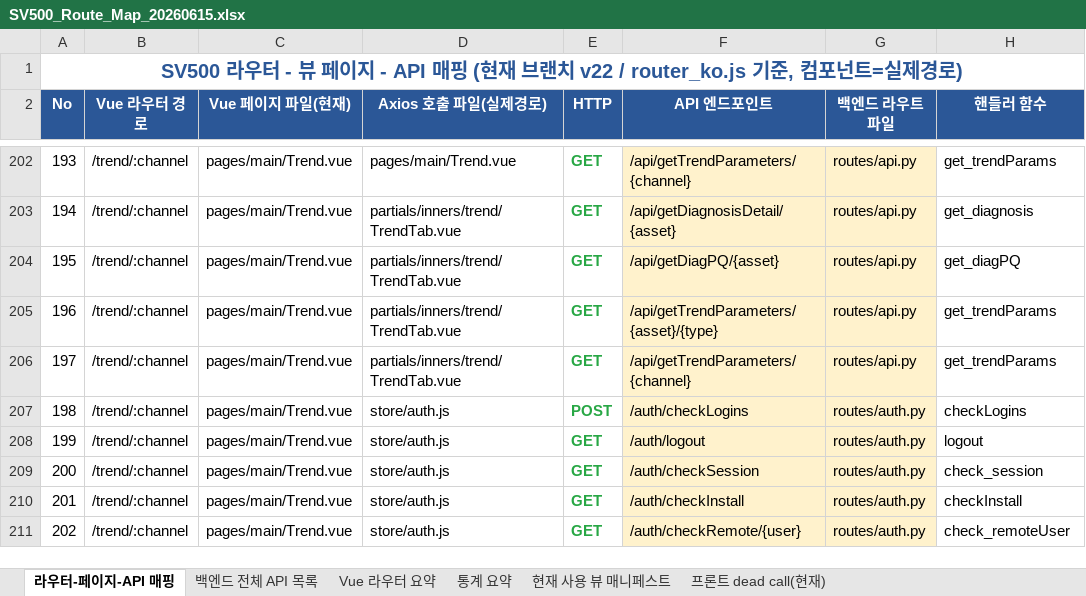
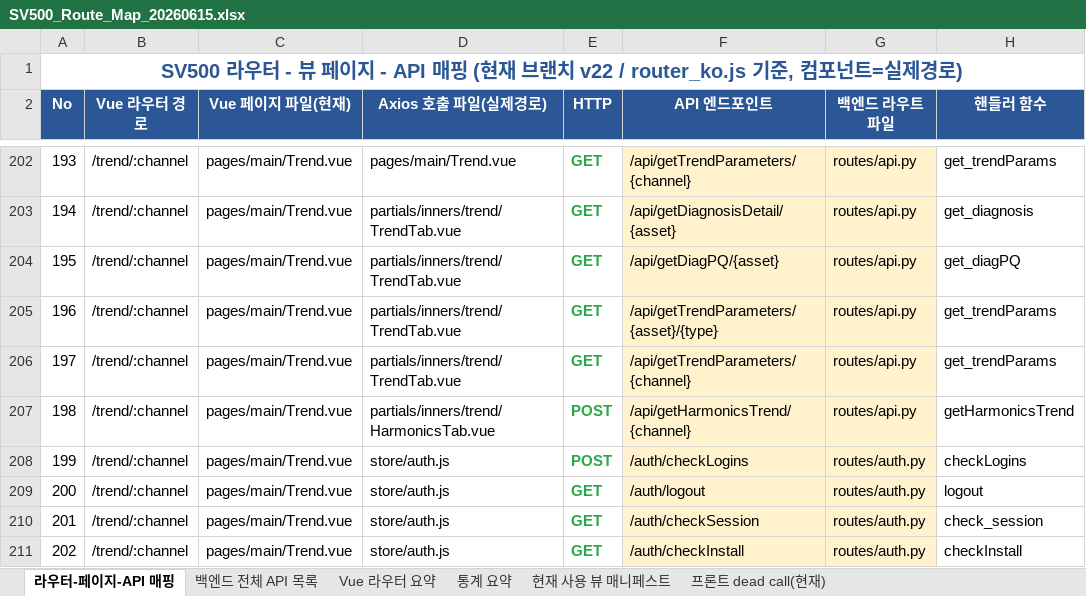
Before and after one commit to mypark0912/SV500_Refactoring-main, an Excel workbook: doc/SV500_Route_Map_20260615.xlsx, sheet 라우터-페이지-API 매핑, drawn as a sheet; only a part is shown, gaps mark what is left out; the shorter side is filled out with more unchanged rows; values as stored, in another font and other column widths than the file's, no borders; addresses are those after the commit; the diff names each change by its address in the sheet, - before the commit and + after, or states it on an @@ line.

```diff
--- a/doc/SV500_Route_Map_20260615.xlsx (sheet 라우터-페이지-API 매핑)
+++ b/doc/SV500_Route_Map_20260615.xlsx (sheet 라우터-페이지-API 매핑)
+row 207: 198 | /trend/:channel | pages/main/Trend.vue | partials/inners/trend/HarmonicsTab.vue | POST | /api/getHarmonicsTrend/{channel} | routes/api.py | getHarmonicsTrend
@@ column A (No) renumbered from row 208 down @@
```
Also changed, not shown: sheet 백엔드 전체 API 목록, sheet 현재 사용 뷰 매니페스트, sheet 통계 요약, 2 other files.
